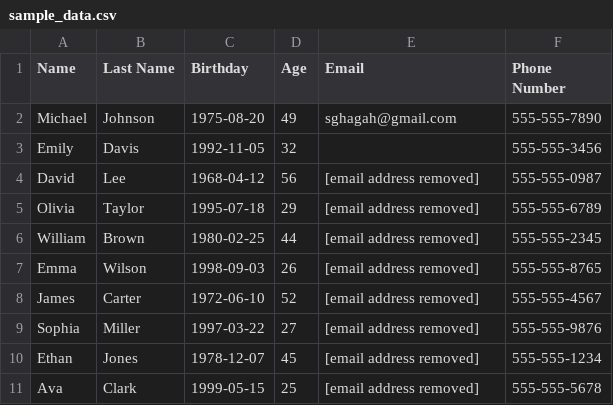
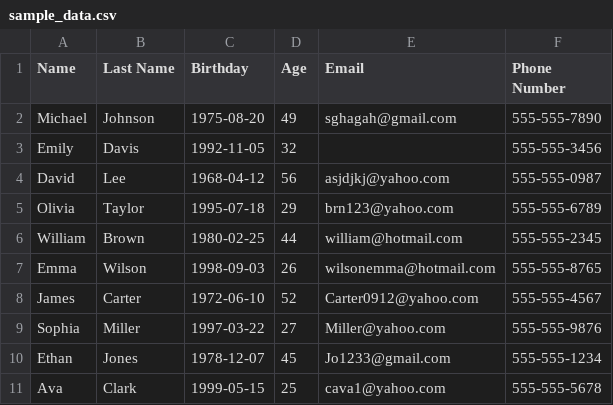
Before and after one commit to VieriNice/Capstone_1, a CSV file: sample_data.csv, drawn as a sheet; the diff names each change by its address in the sheet, - before the commit and + after, or states it on an @@ line.

Commit message:
Updated Emails
The information in this CSV file didn't include emails. Chat GPT didn't think it was a good idea to include them, so I went in anyway to add emails.

```diff
--- a/sample_data.csv
+++ b/sample_data.csv
-E4 (Email): [email address removed]
+E4 (Email): asjdjkj@yahoo.com
-E5 (Email): [email address removed]
+E5 (Email): brn123@yahoo.com
-E6 (Email): [email address removed]
+E6 (Email): william@hotmail.com
-E7 (Email): [email address removed]
+E7 (Email): wilsonemma@hotmail.com
-E8 (Email): [email address removed]
+E8 (Email): Carter0912@yahoo.com
-E9 (Email): [email address removed]
+E9 (Email): Miller@yahoo.com
-E10 (Email): [email address removed]
+E10 (Email): Jo1233@gmail.com
-E11 (Email): [email address removed]
+E11 (Email): cava1@yahoo.com
```
